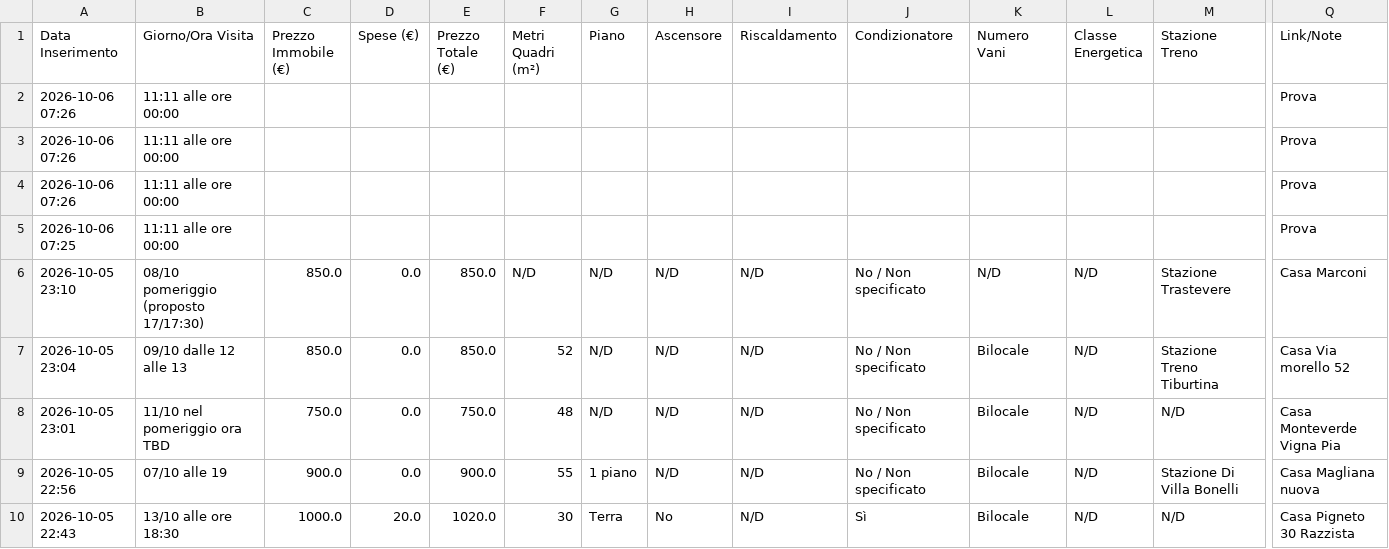
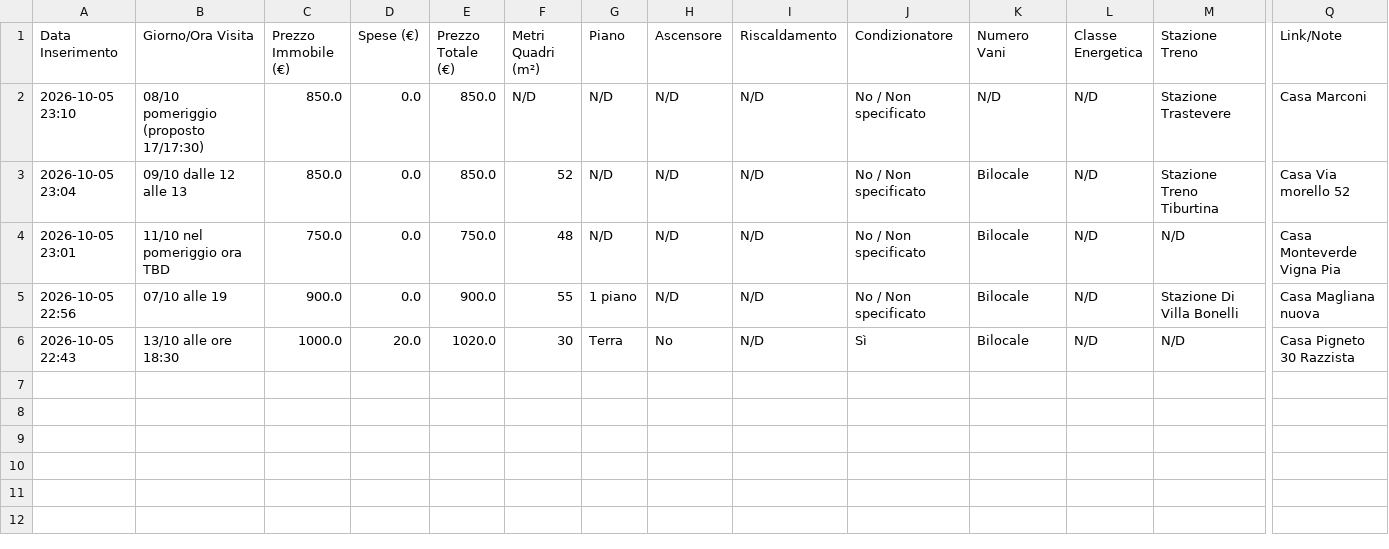
Before and after one commit to Nitrowarrior98/Case_in_affitto, a CSV file: case_in_affitto.csv, drawn as a sheet; only a part is shown, gaps mark what is left out; rows hold the shown columns only; the diff names each change by its address in the sheet, - before the commit and + after, or states it on an @@ line.

Commit message:
Aggiornamento catalogo 2026-10-06 07:27

```diff
--- a/case_in_affitto.csv
+++ b/case_in_affitto.csv
-row 2: 2026-10-06 07:26 | 11:11 alle ore 00:00 |  |  |  |  |  |  |  |  |  |  |  | Prova
-row 3: 2026-10-06 07:26 | 11:11 alle ore 00:00 |  |  |  |  |  |  |  |  |  |  |  | Prova
-row 4: 2026-10-06 07:26 | 11:11 alle ore 00:00 |  |  |  |  |  |  |  |  |  |  |  | Prova
-row 5: 2026-10-06 07:25 | 11:11 alle ore 00:00 |  |  |  |  |  |  |  |  |  |  |  | Prova
```
